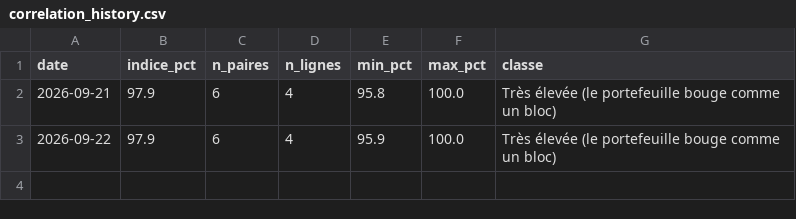
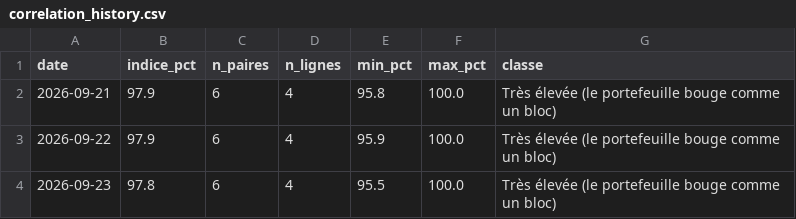
Before and after one commit to adrien13vivier-hub/projectone, a CSV file: reports/adrisis/correlation_history.csv, drawn as a sheet.

```diff
--- a/reports/adrisis/correlation_history.csv
+++ b/reports/adrisis/correlation_history.csv
@@ -3 +3,2 @@ date,indice_pct,n_paires,n_lignes,min_pct,max_pct,classe
 2026-09-22,97.9,6,4,95.9,100.0,Très élevée (le portefeuille bouge comme un bloc)
+2026-09-23,97.8,6,4,95.5,100.0,Très élevée (le portefeuille bouge comme un bloc)
```
Also changed, not shown: reports/adrien/history.csv, reports/adrisis/history.csv, 17 other files.
